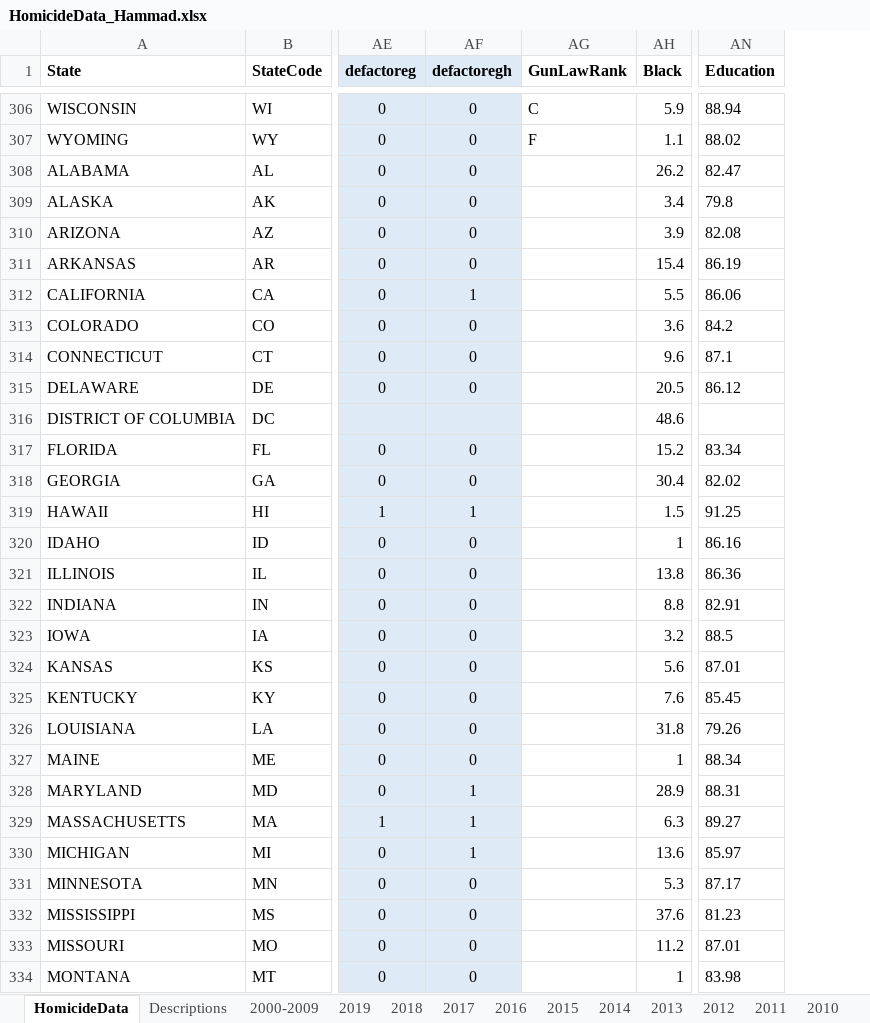
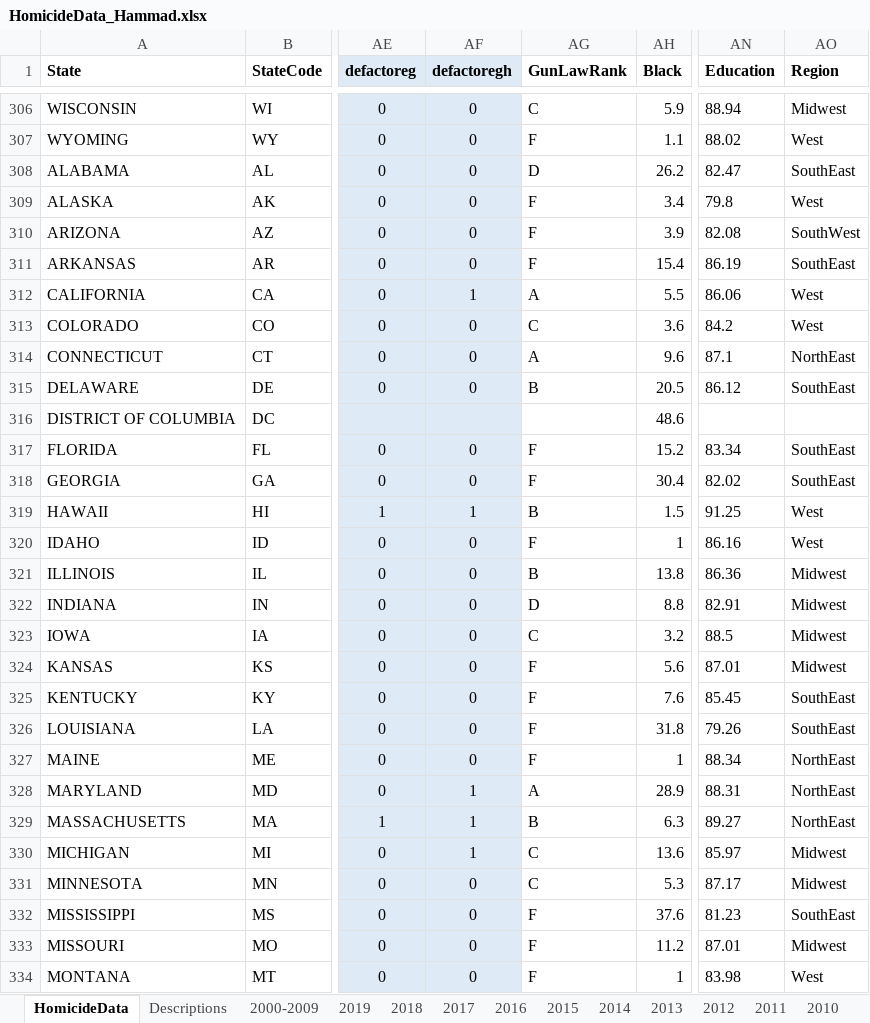
Before and after one commit to jvac06/ViolenceNHomicides, an Excel workbook: data/HomicideData_Hammad.xlsx, sheet HomicideData, drawn as a sheet; only a part is shown, gaps mark what is left out; values as stored, in another font and other column widths than the file's, no borders; the diff covers the shown part only; the diff names each change by its address in the sheet, - before the commit and + after, or states it on an @@ line.

```diff
--- a/data/HomicideData_Hammad.xlsx (sheet HomicideData)
+++ b/data/HomicideData_Hammad.xlsx (sheet HomicideData)
+column AO (Region), rows 306-334: Midwest | West | SouthEast | West | SouthWest | SouthEast | West | West | NorthEast | SouthEast |  | SouthEast | SouthEast | West | West | Midwest | Midwest | Midwest | Midwest | SouthEast | SouthEast | NorthEast | NorthEast | NorthEast | Midwest | Midwest | SouthEast | Midwest | West
-AG308 (GunLawRank): (empty)
+AG308 (GunLawRank): D
-AG309:AG311 (GunLawRank): (empty)
+AG309:AG311 (GunLawRank): F
-AG312 (GunLawRank): (empty)
+AG312 (GunLawRank): A
-AG313 (GunLawRank): (empty)
+AG313 (GunLawRank): C
-AG314 (GunLawRank): (empty)
+AG314 (GunLawRank): A
-AG315 (GunLawRank): (empty)
+AG315 (GunLawRank): B
-AG317:AG318 (GunLawRank): (empty)
+AG317:AG318 (GunLawRank): F
-AG319 (GunLawRank): (empty)
+AG319 (GunLawRank): B
-AG320 (GunLawRank): (empty)
+AG320 (GunLawRank): F
-AG321 (GunLawRank): (empty)
+AG321 (GunLawRank): B
-AG322 (GunLawRank): (empty)
+AG322 (GunLawRank): D
-AG323 (GunLawRank): (empty)
+AG323 (GunLawRank): C
-AG324:AG327 (GunLawRank): (empty)
+AG324:AG327 (GunLawRank): F
-AG328 (GunLawRank): (empty)
+AG328 (GunLawRank): A
-AG329 (GunLawRank): (empty)
+AG329 (GunLawRank): B
-AG330:AG331 (GunLawRank): (empty)
+AG330:AG331 (GunLawRank): C
-AG332:AG334 (GunLawRank): (empty)
+AG332:AG334 (GunLawRank): F
```
Also changed, not shown: 74 edited cells elsewhere in this sheet, 1 other file.
